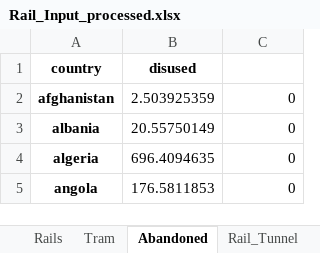
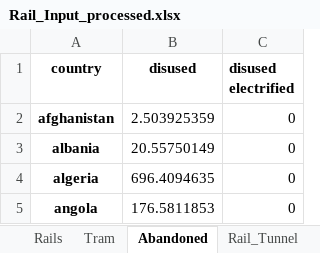
Before and after one commit to MvEngelenburg/TRIPI, an Excel workbook: Composition by area/Rail_Input_processed.xlsx, sheet Abandoned, drawn as a sheet; only a part is shown; values as stored, in another font and other column widths than the file's, no borders; the diff names each change by its address in the sheet, - before the commit and + after, or states it on an @@ line.

```diff
--- a/Composition by area/Rail_Input_processed.xlsx (sheet Abandoned)
+++ b/Composition by area/Rail_Input_processed.xlsx (sheet Abandoned)
-C1: (empty)
+C1: disused electrified
```
Also changed, not shown: sheet Tram, sheet Highspeed, other sheet tabs, formulas that keep their value, charts or pictures, Composition by area/Informal_Mat_By_Road_Area.xlsx, Composition by area/Mat_by_Parking_Area.xlsx, 1 other file.
